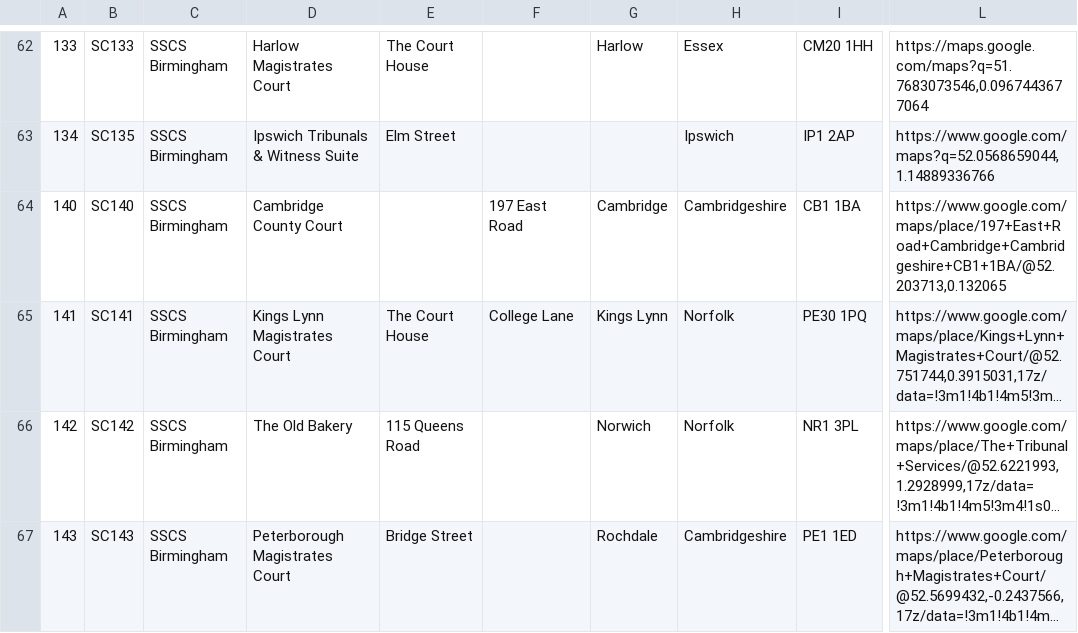
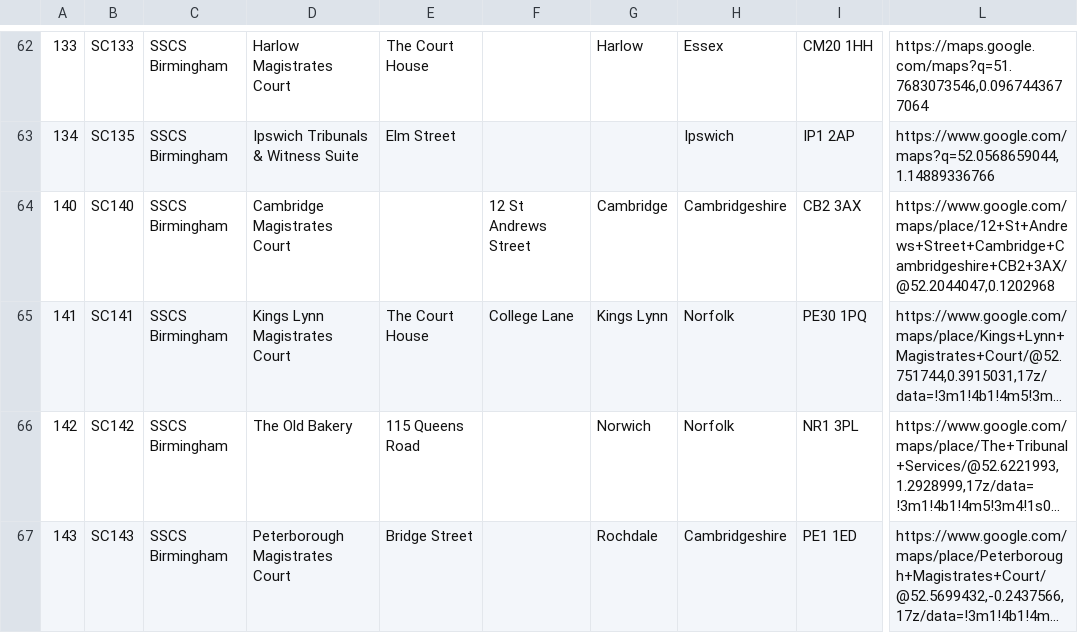
Before and after one commit to hmcts/sscs-common, a CSV file: src/main/resources/reference-data/sscs-venues.csv, drawn as a sheet; only a part is shown, gaps mark what is left out; long unchanged cells end in …; the diff names each change by its address in the sheet, - before the commit and + after, or states it on an @@ line.

Commit message:
SSCS-4950 Hearing booked event with incorrect venue details

```diff
--- a/src/main/resources/reference-data/sscs-venues.csv
+++ b/src/main/resources/reference-data/sscs-venues.csv
-D64: Cambridge County Court
+D64: Cambridge Magistrates Court
-F64: 197 East Road
+F64: 12 St Andrews Street
-I64: CB1 1BA
+I64: CB2 3AX
-L64: https://www.google.com/maps/place/197+East+Road+Cambridge+Cambridgeshire+CB1+1BA/@52.203713,0.132065
+L64: https://www.google.com/maps/place/12+St+Andrews+Street+Cambridge+Cambridgeshire+CB2+3AX/@52.2044047,0.1202968
```
